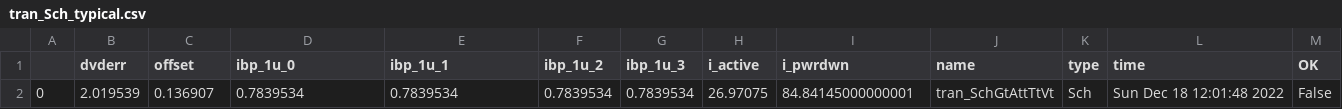
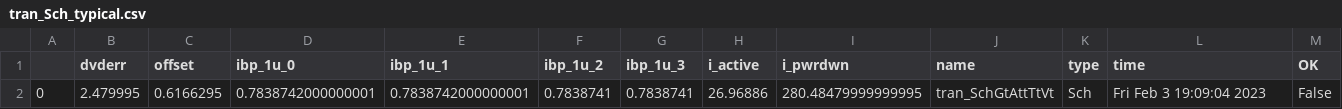
Before and after one commit to wulffern/rply_bias_sky130nm, a CSV file: sim/RPLY_BIAS/results/tran_Sch_typical.csv, drawn as a sheet.

```diff
--- a/sim/RPLY_BIAS/results/tran_Sch_typical.csv
+++ b/sim/RPLY_BIAS/results/tran_Sch_typical.csv
@@ -1,2 +1,2 @@
 ,dvderr,offset,ibp_1u_0,ibp_1u_1,ibp_1u_2,ibp_1u_3,i_active,i_pwrdwn,name,type,time,OK
-0,2.019539,0.136907,0.7839534,0.7839534,0.7839534,0.7839534,26.97075,84.84145000000001,tran_SchGtAttTtVt,Sch,Sun Dec 18 12:01:48 2022,False
+0,2.479995,0.6166295,0.7838742000000001,0.7838742000000001,0.7838741,0.7838741,26.96886,280.48479999999995,tran_SchGtAttTtVt,Sch,Fri Feb  3 19:09:04 2023,False
```
Also changed, not shown: sim/RPLY_BIAS/results/tsweep_Sch_typical.csv, 9 other files.
